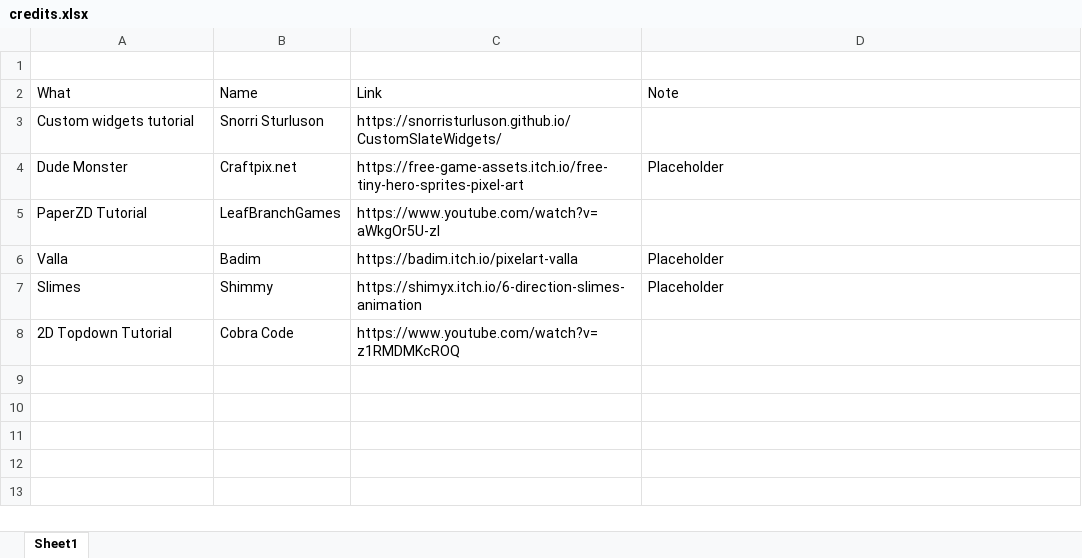
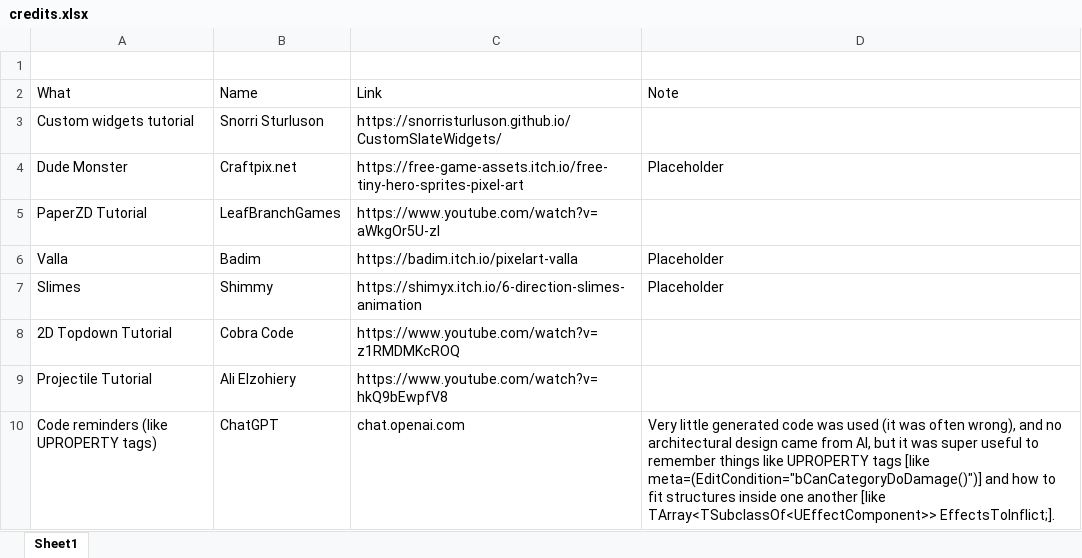
Before and after one commit to Josiah-Kunz/Gene-Hunter, an Excel workbook: credits.xlsx, sheet Sheet1, drawn as a sheet; values as stored, in another font and other column widths than the file's, no borders; the diff names each change by its address in the sheet, - before the commit and + after, or states it on an @@ line.

Commit message:
MoveData

```diff
--- a/credits.xlsx (sheet Sheet1)
+++ b/credits.xlsx (sheet Sheet1)
+row 9: Projectile Tutorial | Ali Elzohiery | https://www.youtube.com/watch?v=hkQ9bEwpfV8
+row 10: Code reminders (like UPROPERTY tags) | ChatGPT | chat.openai.com | Very little generated code was used (it was often wrong), and no architectural design came from AI, but it was super useful to remember things like UPROPERTY tags [like meta=(EditCondition="bCanCategoryDoDamage()")] and how to fit structures inside one another [like TArray<TSubclassOf<UEffectComponent>> EffectsToInflict;].
```
Also changed, not shown: 2 other files.
